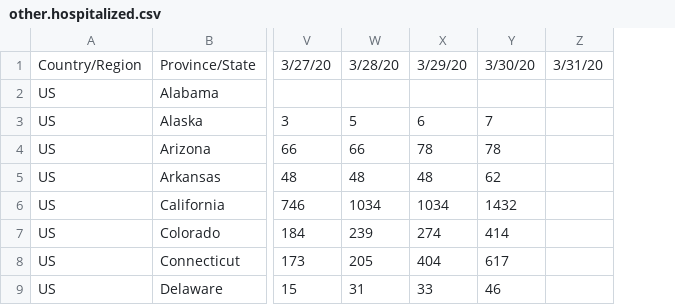
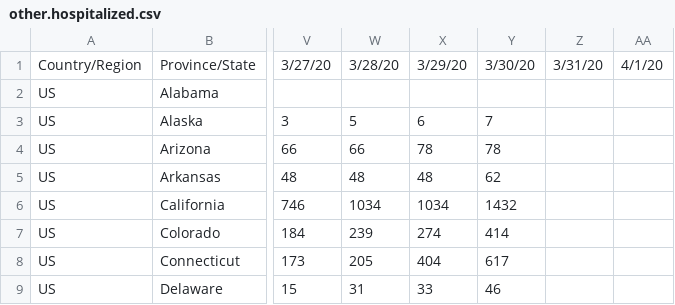
Before and after one commit to sd/covid-outbreaks, a CSV file: src/data/other.hospitalized.csv, drawn as a sheet; only a part is shown, gaps mark what is left out; the diff names each change by its address in the sheet, - before the commit and + after, or states it on an @@ line.

```diff
--- a/src/data/other.hospitalized.csv
+++ b/src/data/other.hospitalized.csv
+column AA, row 1: 4/1/20
```
Also changed, not shown: src/data/csse.deaths.csv, src/data/other.deaths.csv, 1 other file.
